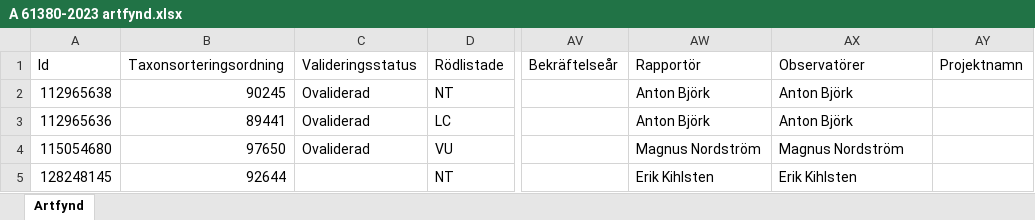
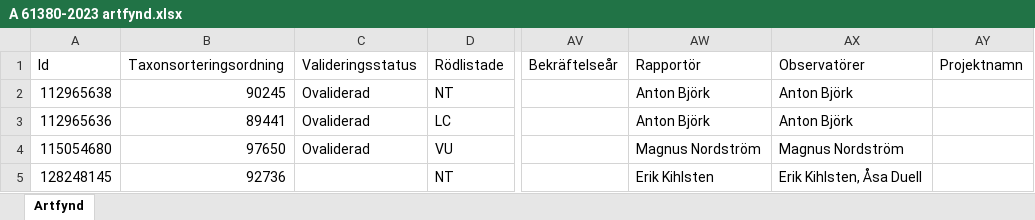
Before and after one commit to klasma/Logging_1761, an Excel workbook: artfynd/A 61380-2023 artfynd.xlsx, sheet Artfynd, drawn as a sheet; only a part is shown, gaps mark what is left out; values as stored, in another font and other column widths than the file's, no borders; the diff names each change by its address in the sheet, - before the commit and + after, or states it on an @@ line.

```diff
--- a/artfynd/A 61380-2023 artfynd.xlsx (sheet Artfynd)
+++ b/artfynd/A 61380-2023 artfynd.xlsx (sheet Artfynd)
-B5 (Taxonsorteringsordning): 92644
+B5 (Taxonsorteringsordning): 92736
-AX5 (Observatörer): Erik Kihlsten
+AX5 (Observatörer): Erik Kihlsten, Åsa Duell
```
Also changed, not shown: artfynd/A 10795-2025 artfynd.xlsx, artfynd/A 24616-2022 artfynd.xlsx, 57 other files.
